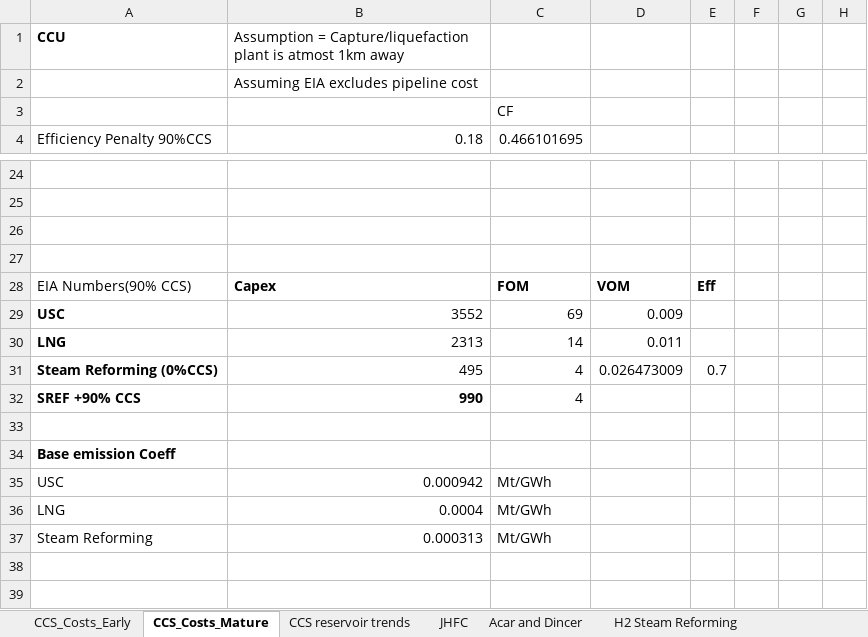
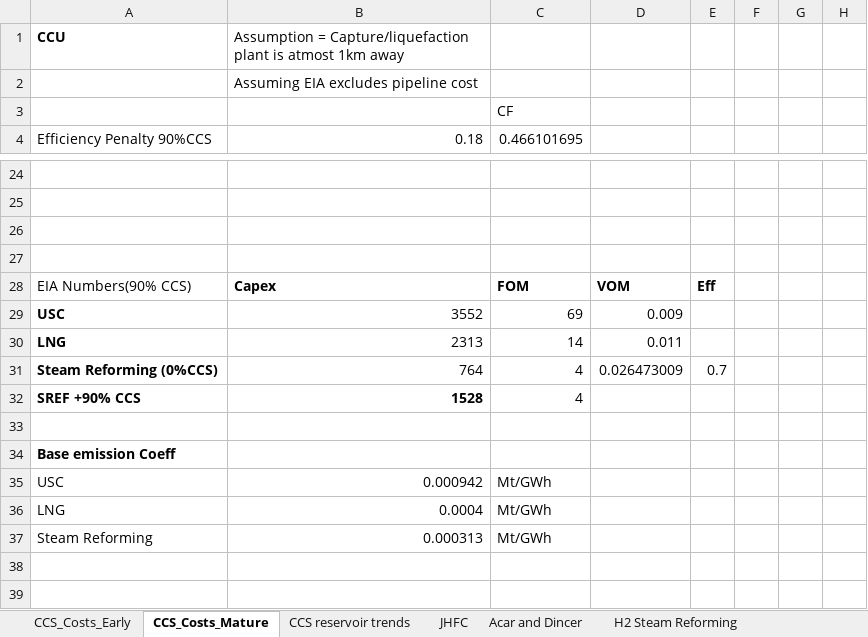
Before and after one commit to arfc/i2cner, an Excel workbook: data/i2cner-tech-data.xlsx, sheet CCS_Costs_Mature, drawn as a sheet; only a part is shown, gaps mark what is left out; values as stored, in another font and other column widths than the file's, no borders; the diff names each change by its address in the sheet, - before the commit and + after, or states it on an @@ line.

```diff
--- a/data/i2cner-tech-data.xlsx (sheet CCS_Costs_Mature)
+++ b/data/i2cner-tech-data.xlsx (sheet CCS_Costs_Mature)
-B31 (0.18): 495
+B31 (0.18): 764
-B32 (0.18): 990
+B32 (0.18): 1528
```
Also changed, not shown: sheet Keipi_SMR, sheet CCS_Costs_Early, formulas that keep their value, 42 other files.
